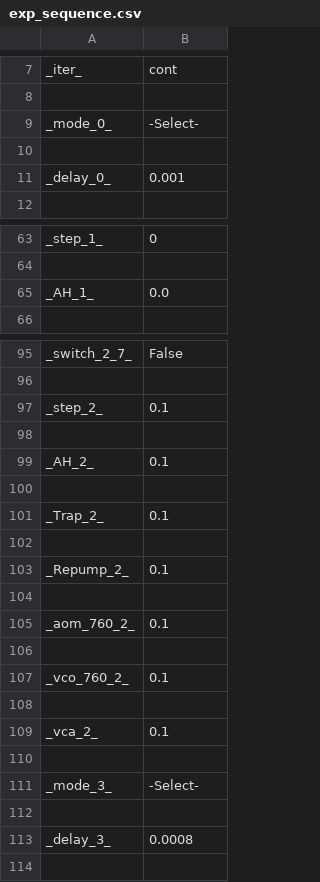
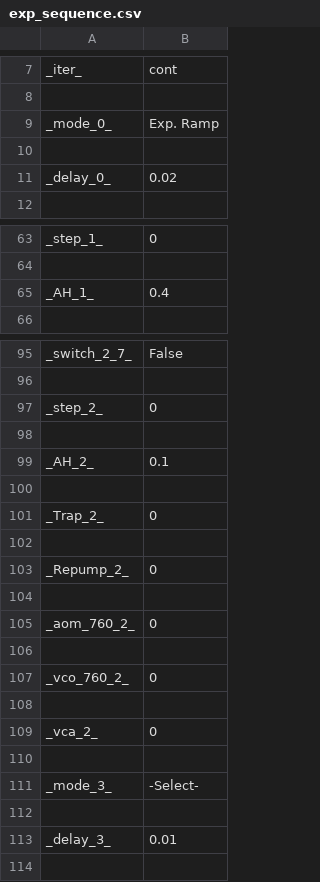
Before and after one commit to huanium/huanium, a CSV file: LaTeX projects/JQI_Summer_2019/Python Experimental Control/exp_sequence.csv (was LaTeX projects/JQI_Journal_2019/Python Experimental Control/exp_sequence.csv), drawn as a sheet; only a part is shown, gaps mark what is left out; the diff covers the shown part only.

```diff
--- a/LaTeX projects/JQI_Journal_2019/Python Experimental Control/exp_sequence.csv
+++ b/LaTeX projects/JQI_Summer_2019/Python Experimental Control/exp_sequence.csv
@@ -8,5 +8,5 @@ _iter_,cont
 
-_mode_0_,-Select-
+_mode_0_,Exp. Ramp
 
-_delay_0_,0.001
+_delay_0_,0.02
 
@@ -64,3 +64,3 @@ _step_1_,0
 
-_AH_1_,0.0
+_AH_1_,0.4
 
@@ -96,3 +96,3 @@ _switch_2_7_,False
 
-_step_2_,0.1
+_step_2_,0
 
@@ -100,11 +100,11 @@ _AH_2_,0.1
 
-_Trap_2_,0.1
+_Trap_2_,0
 
-_Repump_2_,0.1
+_Repump_2_,0
 
-_aom_760_2_,0.1
+_aom_760_2_,0
 
-_vco_760_2_,0.1
+_vco_760_2_,0
 
-_vca_2_,0.1
+_vca_2_,0
 
@@ -112,3 +112,3 @@ _mode_3_,-Select-
 
-_delay_3_,0.0008
+_delay_3_,0.01
 
```
Also changed, not shown: 22 added rows and 5 edited cells elsewhere in this file, 29 other files.
